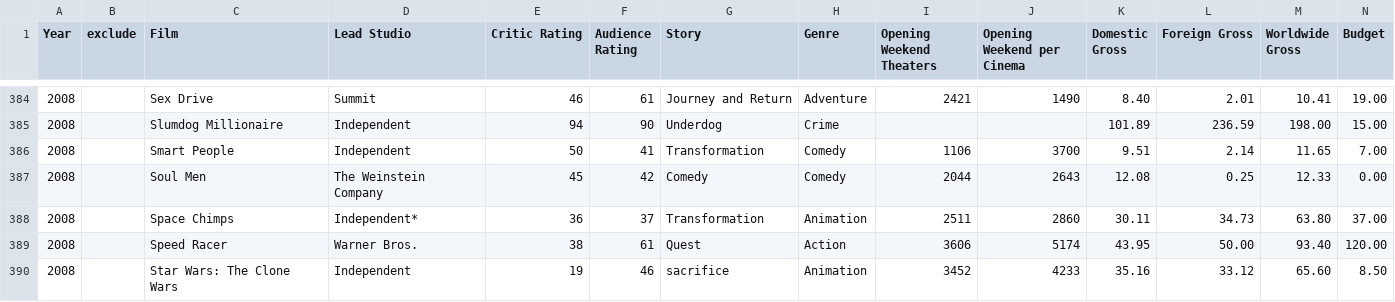
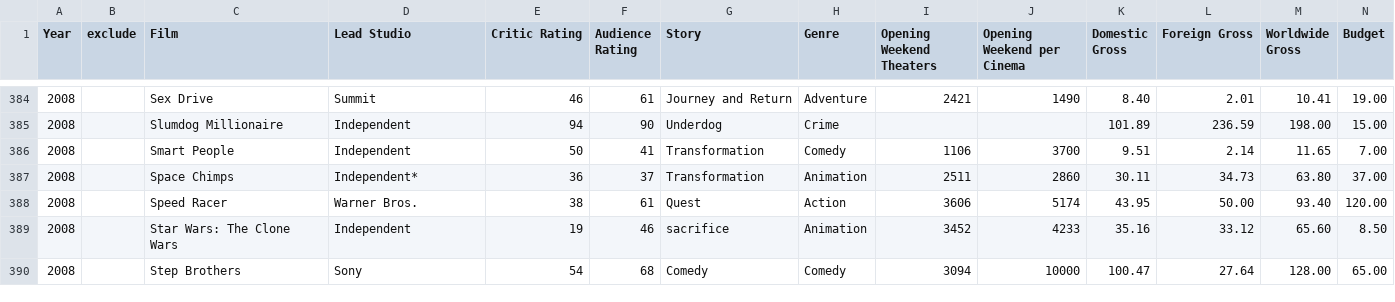
Before and after one commit to jgoodall/cinevis, a CSV file: data/csvs/moviedata.csv, drawn as a sheet; only a part is shown, gaps mark what is left out; the shorter side is filled out with more unchanged rows; rows hold the shown columns only; the diff names each change by its address in the sheet, - before the commit and + after, or states it on an @@ line.

Commit message:
removed soul men (0 budget) from data

```diff
--- a/data/csvs/moviedata.csv
+++ b/data/csvs/moviedata.csv
-row 387: 2008 |  | Soul Men | The Weinstein Company | 45 | 42 | Comedy | Comedy | 2044 | 2643 | 12.08 | 0.25 | 12.33 | 0.00
```
Also changed, not shown: data/csvs/2008-clean.csv, data/csvs/2008.csv, 3 other files.
